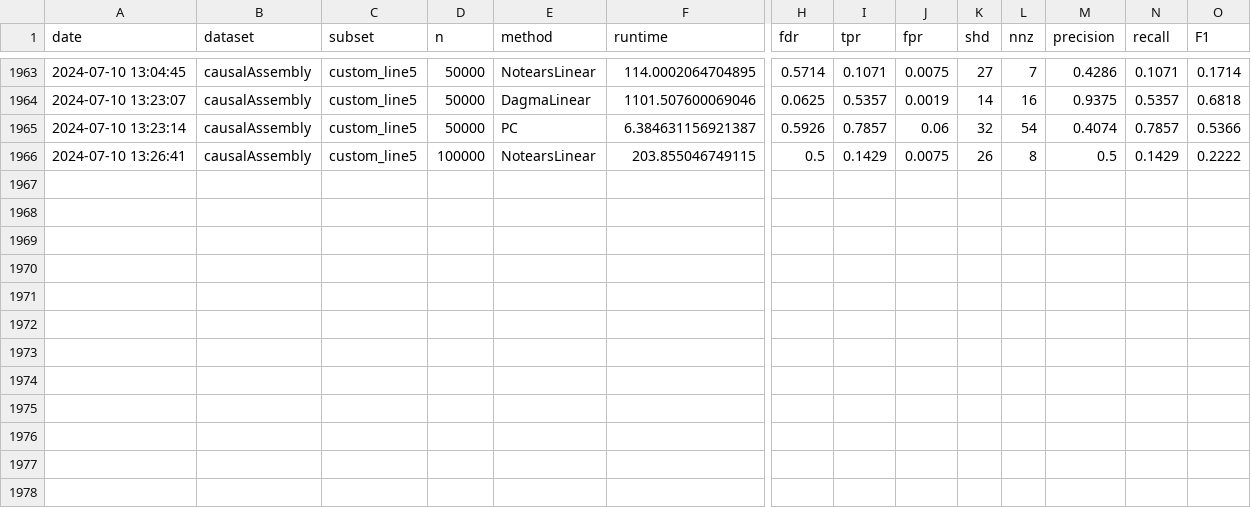
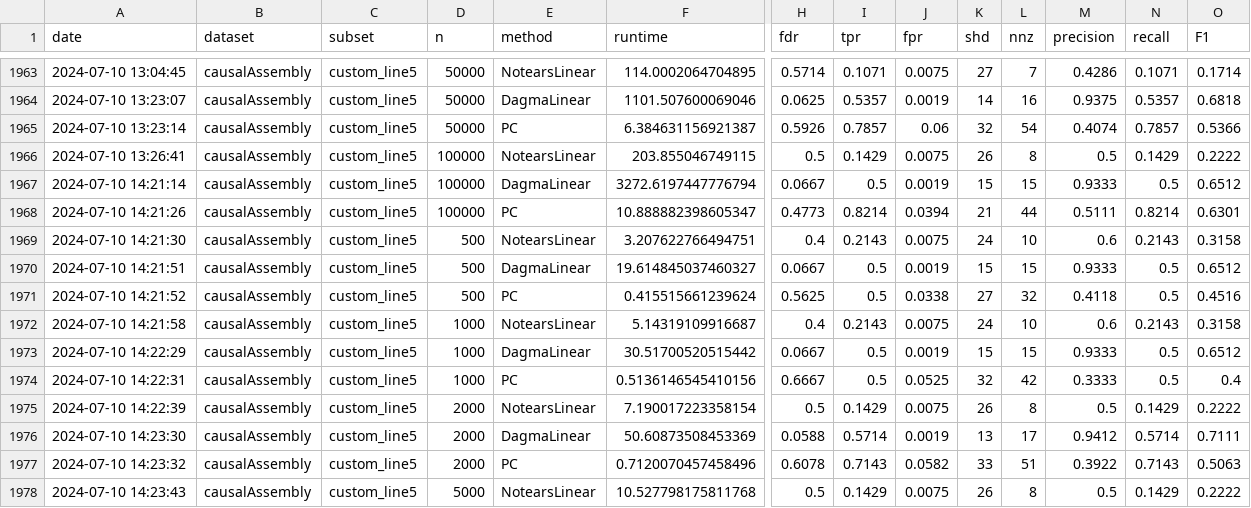
Before and after one commit to leoleoroe/gqw_paper, a CSV file: testing_results.csv, drawn as a sheet; only a part is shown, gaps mark what is left out; rows hold the shown columns only; the diff names each change by its address in the sheet, - before the commit and + after, or states it on an @@ line.

Commit message:
updates testing_results

```diff
--- a/testing_results.csv
+++ b/testing_results.csv
+row 1967: 2024-07-10 14:21:14 | causalAssembly | custom_line5 | 100000 | DagmaLinear | 3272.6197447776794 | 0.0667 | 0.5 | 0.0019 | 15 | 15 | 0.9333 | 0.5 | 0.6512
+row 1968: 2024-07-10 14:21:26 | causalAssembly | custom_line5 | 100000 | PC | 10.888882398605347 | 0.4773 | 0.8214 | 0.0394 | 21 | 44 | 0.5111 | 0.8214 | 0.6301
+row 1969: 2024-07-10 14:21:30 | causalAssembly | custom_line5 | 500 | NotearsLinear | 3.207622766494751 | 0.4 | 0.2143 | 0.0075 | 24 | 10 | 0.6 | 0.2143 | 0.3158
+row 1970: 2024-07-10 14:21:51 | causalAssembly | custom_line5 | 500 | DagmaLinear | 19.614845037460327 | 0.0667 | 0.5 | 0.0019 | 15 | 15 | 0.9333 | 0.5 | 0.6512
+row 1971: 2024-07-10 14:21:52 | causalAssembly | custom_line5 | 500 | PC | 0.415515661239624 | 0.5625 | 0.5 | 0.0338 | 27 | 32 | 0.4118 | 0.5 | 0.4516
+row 1972: 2024-07-10 14:21:58 | causalAssembly | custom_line5 | 1000 | NotearsLinear | 5.14319109916687 | 0.4 | 0.2143 | 0.0075 | 24 | 10 | 0.6 | 0.2143 | 0.3158
+row 1973: 2024-07-10 14:22:29 | causalAssembly | custom_line5 | 1000 | DagmaLinear | 30.51700520515442 | 0.0667 | 0.5 | 0.0019 | 15 | 15 | 0.9333 | 0.5 | 0.6512
+row 1974: 2024-07-10 14:22:31 | causalAssembly | custom_line5 | 1000 | PC | 0.5136146545410156 | 0.6667 | 0.5 | 0.0525 | 32 | 42 | 0.3333 | 0.5 | 0.4
+row 1975: 2024-07-10 14:22:39 | causalAssembly | custom_line5 | 2000 | NotearsLinear | 7.190017223358154 | 0.5 | 0.1429 | 0.0075 | 26 | 8 | 0.5 | 0.1429 | 0.2222
+row 1976: 2024-07-10 14:23:30 | causalAssembly | custom_line5 | 2000 | DagmaLinear | 50.60873508453369 | 0.0588 | 0.5714 | 0.0019 | 13 | 17 | 0.9412 | 0.5714 | 0.7111
+row 1977: 2024-07-10 14:23:32 | causalAssembly | custom_line5 | 2000 | PC | 0.7120070457458496 | 0.6078 | 0.7143 | 0.0582 | 33 | 51 | 0.3922 | 0.7143 | 0.5063
+row 1978: 2024-07-10 14:23:43 | causalAssembly | custom_line5 | 5000 | NotearsLinear | 10.527798175811768 | 0.5 | 0.1429 | 0.0075 | 26 | 8 | 0.5 | 0.1429 | 0.2222
```
